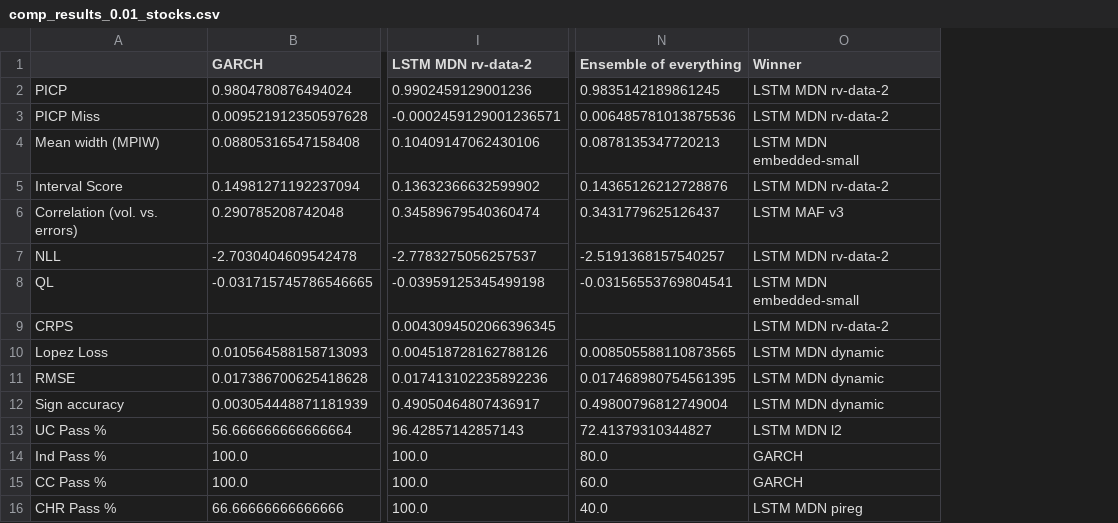
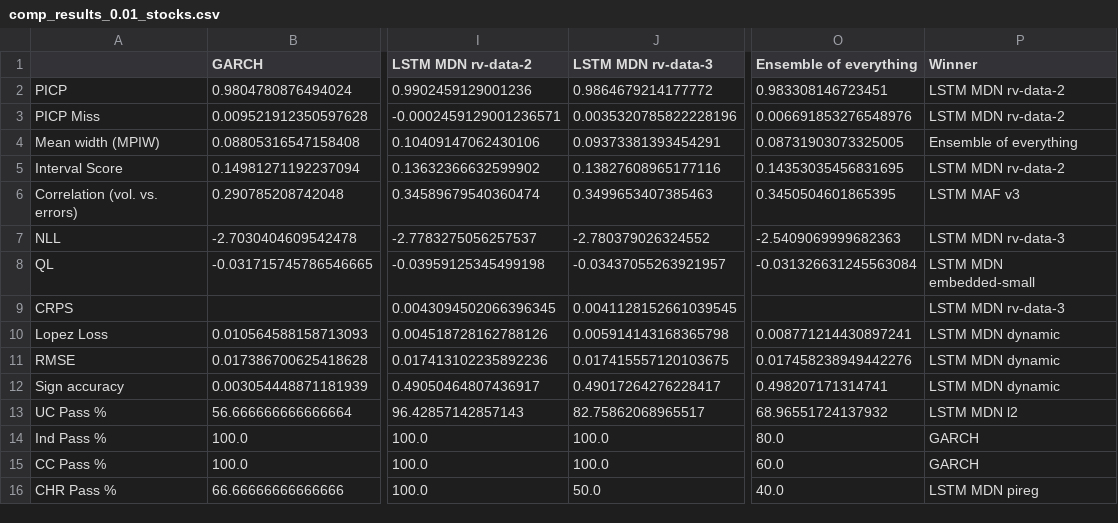
Before and after one commit to tjespe/master, a CSV file: Code/results/comp_results_0.01_stocks.csv, drawn as a sheet; only a part is shown, gaps mark what is left out; addresses are those after the commit; the diff names each change by its address in the sheet, - before the commit and + after, or states it on an @@ line.

```diff
--- a/Code/results/comp_results_0.01_stocks.csv
+++ b/Code/results/comp_results_0.01_stocks.csv
+column J (LSTM MDN rv-data-3), rows 2-16: 0.9864679214177772 | 0.0035320785822228196 | 0.09373381393454291 | 0.13827608965177116 | 0.3499653407385463 | -2.780379026324552 | -0.03437055263921957 | 0.0041128152661039545 | 0.005914143168365798 | 0.017415557120103675 | 0.49017264276228417 | 82.75862068965517 | 100.0 | 100.0 | 50.0
-O2 (Ensemble of everything): 0.9835142189861245
+O2 (Ensemble of everything): 0.983308146723451
-O3 (Ensemble of everything): 0.006485781013875536
+O3 (Ensemble of everything): 0.006691853276548976
-O4 (Ensemble of everything): 0.0878135347720213
+O4 (Ensemble of everything): 0.08731903073325005
-P4 (Winner): LSTM MDN embedded-small
+P4 (Winner): Ensemble of everything
-O5 (Ensemble of everything): 0.14365126212728876
+O5 (Ensemble of everything): 0.14353035456831695
-O6 (Ensemble of everything): 0.3431779625126437
+O6 (Ensemble of everything): 0.3450504601865395
-O7 (Ensemble of everything): -2.5191368157540257
+O7 (Ensemble of everything): -2.5409069999682363
-P7 (Winner): LSTM MDN rv-data-2
+P7 (Winner): LSTM MDN rv-data-3
-O8 (Ensemble of everything): -0.03156553769804541
+O8 (Ensemble of everything): -0.031326631245563084
-P9 (Winner): LSTM MDN rv-data-2
+P9 (Winner): LSTM MDN rv-data-3
-O10 (Ensemble of everything): 0.008505588110873565
+O10 (Ensemble of everything): 0.008771214430897241
-O11 (Ensemble of everything): 0.017468980754561395
+O11 (Ensemble of everything): 0.017458238949442276
-O12 (Ensemble of everything): 0.49800796812749004
+O12 (Ensemble of everything): 0.498207171314741
-O13 (Ensemble of everything): 72.41379310344827
+O13 (Ensemble of everything): 68.96551724137932
```
Also changed, not shown: 7 other files.
